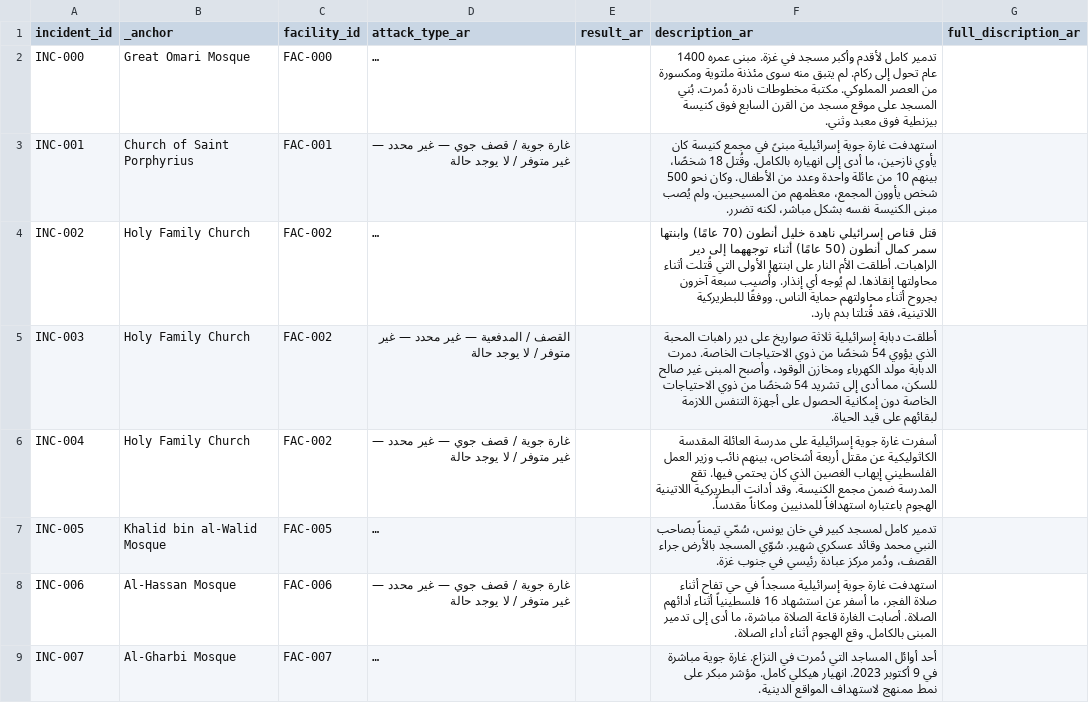
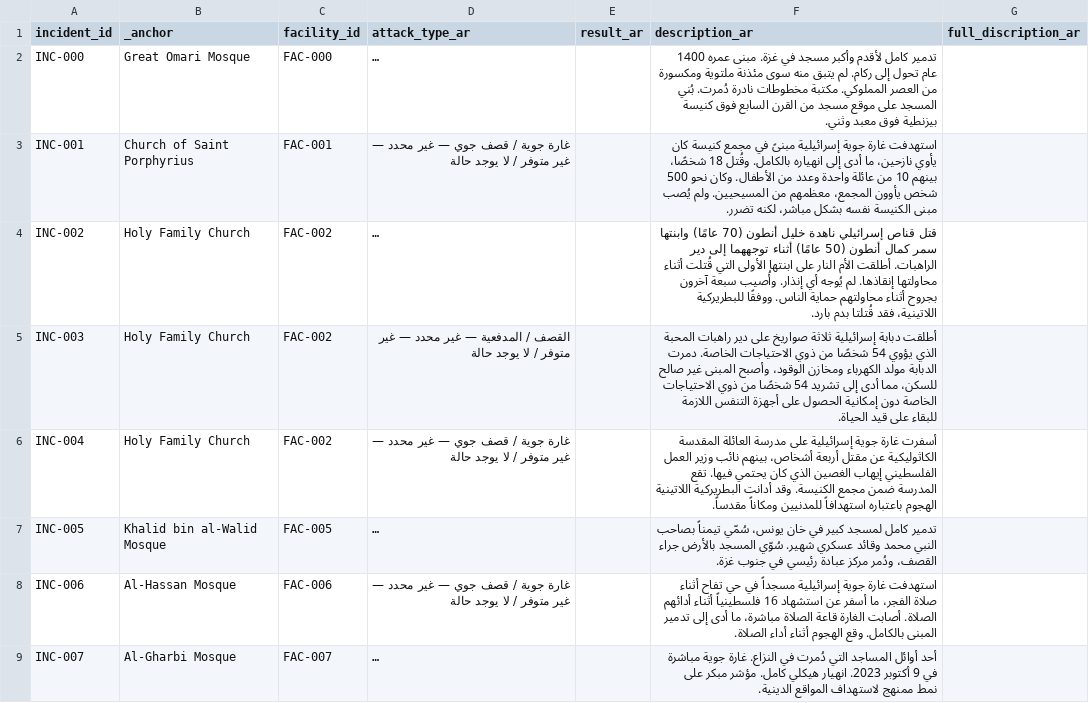
Before and after one commit to PalGenoPedia/PalGenoPedia, a CSV file: Pages/War_Crimes_Stats/stat-religious-attacked/Religous_incidents_ar.csv, drawn as a sheet; only a part is shown; long unchanged cells end in …; the diff names each change by its address in the sheet, - before the commit and + after, or states it on an @@ line.

Commit message:
auto: update Religous_incidents_ar.csv [2026-10-25T11:22:04.600Z]

```diff
--- a/Pages/War_Crimes_Stats/stat-religious-attacked/Religous_incidents_ar.csv
+++ b/Pages/War_Crimes_Stats/stat-religious-attacked/Religous_incidents_ar.csv
-F5 (description_ar): …التنفس اللازمة لبقائهم على قيد…
+F5 (description_ar): …التنفس اللازمة للبقاء على قيد…
```
